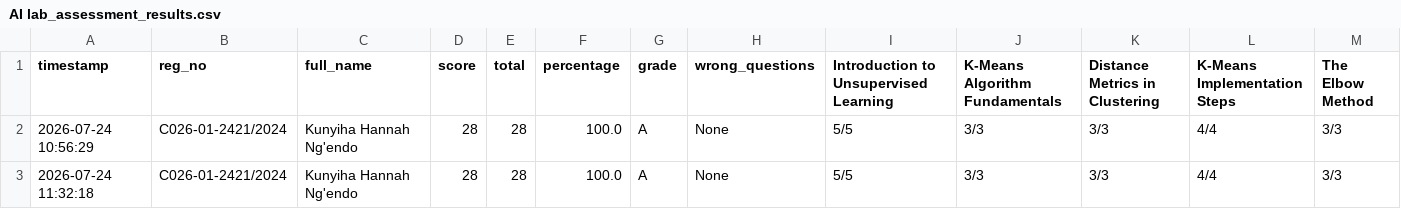
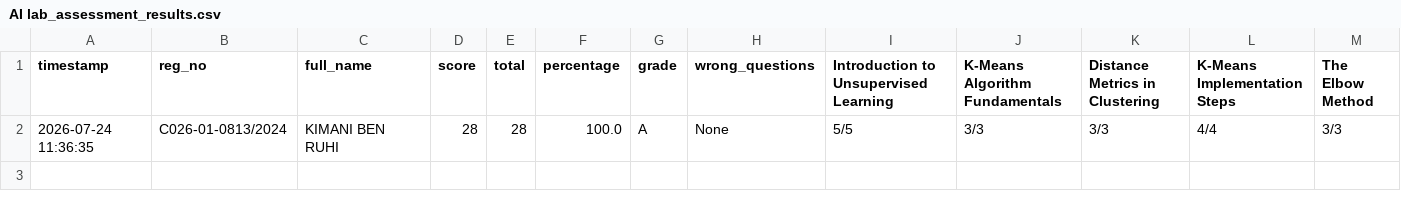
Before and after one commit to sirrom/3rd-year-assignment-, a CSV file: lab_kMeans/AI lab_assessment_results.csv, drawn as a sheet; only a part is shown; rows hold the shown columns only; the diff names each change by its address in the sheet, - before the commit and + after, or states it on an @@ line.

Commit message:
Update AI lab_assessment_results.csv

```diff
--- a/lab_kMeans/AI lab_assessment_results.csv
+++ b/lab_kMeans/AI lab_assessment_results.csv
-A2 (timestamp): 2026-07-24 10:56:29
+A2 (timestamp): 2026-07-24 11:36:35
-B2 (reg_no): C026-01-2421/2024
+B2 (reg_no): C026-01-0813/2024
-C2 (full_name): Kunyiha Hannah Ng'endo
+C2 (full_name): KIMANI BEN RUHI
-row 3: 2026-07-24 11:32:18 | C026-01-2421/2024 | Kunyiha Hannah Ng'endo | 28 | 28 | 100.0 | A | None | 5/5 | 3/3 | 3/3 | 4/4 | 3/3
```
